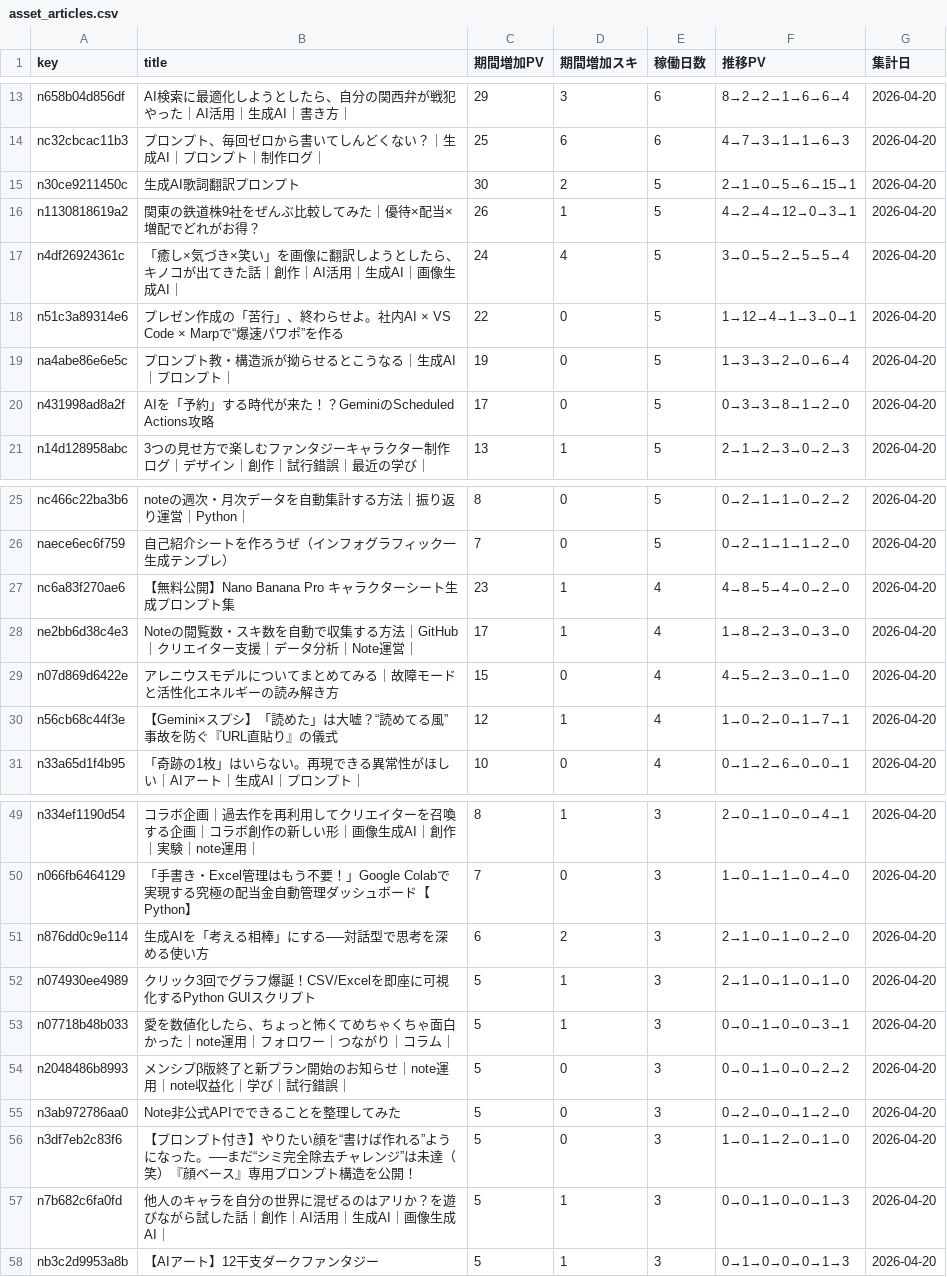
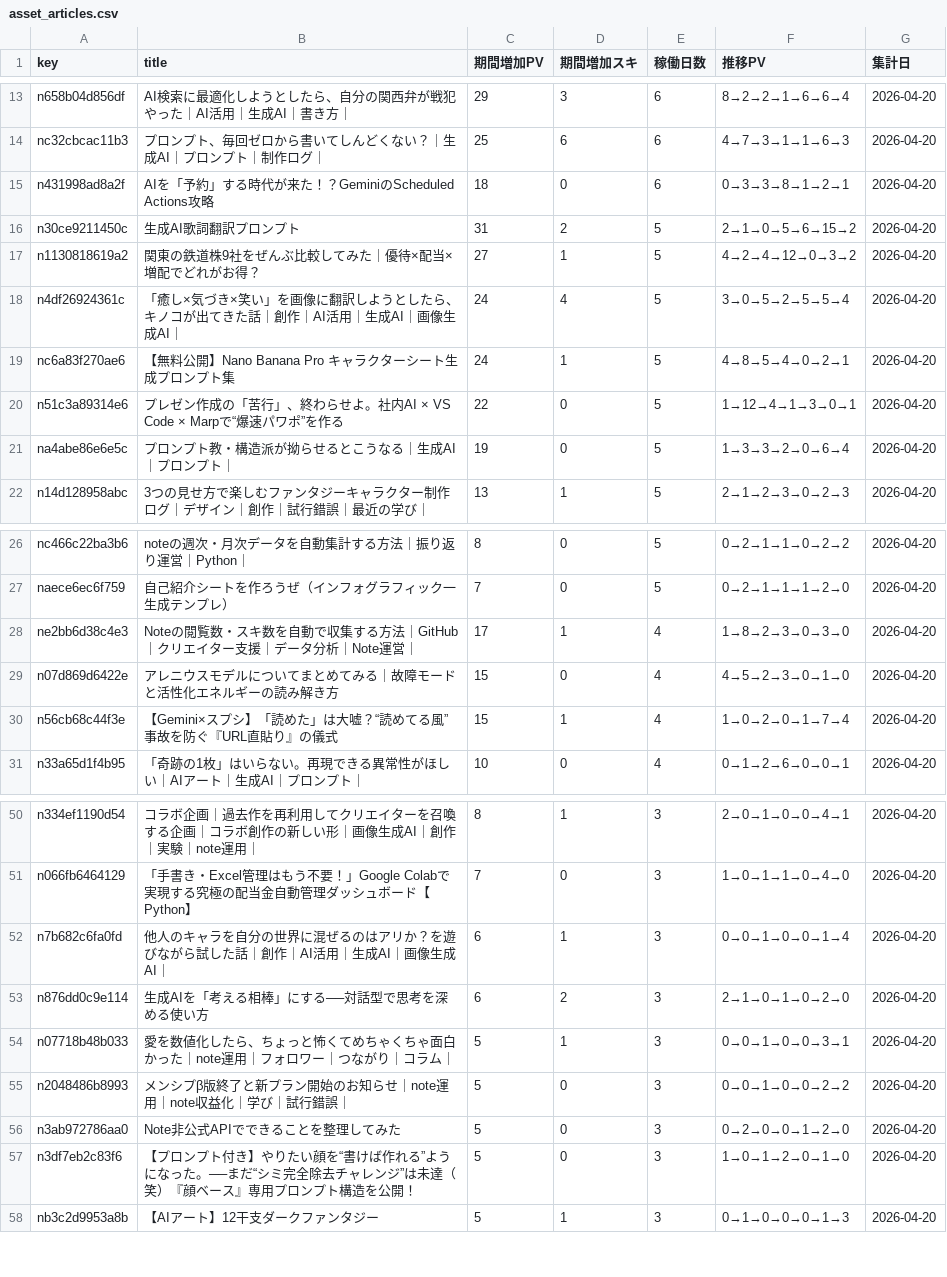
Before and after one commit to Goo-dev0505/note-stats-public, a CSV file: data/asset_articles.csv, drawn as a sheet; only a part is shown, gaps mark what is left out; the diff covers the shown part only.

```diff
--- a/data/asset_articles.csv
+++ b/data/asset_articles.csv
@@ -14,8 +14,9 @@ n658b04d856df,AI検索に最適化しようとしたら、自分の関西弁が
 nc32cbcac11b3,プロンプト、毎回ゼロから書いてしんどくない？｜生成AI｜プロンプト｜制作ログ｜,25,6,6,4→7→3→1→1→6→3,2026-04-20
-n30ce9211450c,生成AI歌詞翻訳プロンプト,30,2,5,2→1→0→5→6→15→1,2026-04-20
-n1130818619a2,関東の鉄道株9社をぜんぶ比較してみた｜優待×配当×増配でどれがお得？,26,1,5,4→2→4→12→0→3→1,2026-04-20
+n431998ad8a2f,AIを「予約」する時代が来た！？GeminiのScheduled Actions攻略,18,0,6,0→3→3→8→1→2→1,2026-04-20
+n30ce9211450c,生成AI歌詞翻訳プロンプト,31,2,5,2→1→0→5→6→15→2,2026-04-20
+n1130818619a2,関東の鉄道株9社をぜんぶ比較してみた｜優待×配当×増配でどれがお得？,27,1,5,4→2→4→12→0→3→2,2026-04-20
 n4df26924361c,「癒し×気づき×笑い」を画像に翻訳しようとしたら、キノコが出てきた話｜創作｜AI活用｜生成AI｜画像生成AI｜,24,4,5,3→0→5→2→5→5→4,2026-04-20
+nc6a83f270ae6,【無料公開】Nano Banana Pro キャラクターシート生成プロンプト集,24,1,5,4→8→5→4→0→2→1,2026-04-20
 n51c3a89314e6,プレゼン作成の「苦行」、終わらせよ。社内AI × VS Code × Marpで“爆速パワポ”を作る,22,0,5,1→12→4→1→3→0→1,2026-04-20
 na4abe86e6e5c,プロンプト教・構造派が拗らせるとこうなる｜生成AI｜プロンプト｜,19,0,5,1→3→3→2→0→6→4,2026-04-20
-n431998ad8a2f,AIを「予約」する時代が来た！？GeminiのScheduled Actions攻略,17,0,5,0→3→3→8→1→2→0,2026-04-20
 n14d128958abc,3つの見せ方で楽しむファンタジーキャラクター制作ログ｜デザイン｜創作｜試行錯誤｜最近の学び｜,13,1,5,2→1→2→3→0→2→3,2026-04-20
@@ -26,6 +27,5 @@ nc466c22ba3b6,noteの週次・月次データを自動集計する方法｜振
 naece6ec6f759,自己紹介シートを作ろうぜ（インフォグラフィック一生成テンプレ）,7,0,5,0→2→1→1→1→2→0,2026-04-20
-nc6a83f270ae6,【無料公開】Nano Banana Pro キャラクターシート生成プロンプト集,23,1,4,4→8→5→4→0→2→0,2026-04-20
 ne2bb6d38c4e3,Noteの閲覧数・スキ数を自動で収集する方法｜GitHub｜クリエイター支援｜データ分析｜Note運営｜,17,1,4,1→8→2→3→0→3→0,2026-04-20
 n07d869d6422e,アレニウスモデルについてまとめてみる｜故障モードと活性化エネルギーの読み解き方,15,0,4,4→5→2→3→0→1→0,2026-04-20
-n56cb68c44f3e,【Gemini×スプシ】「読めた」は大嘘？“読めてる風”事故を防ぐ『URL直貼り』の儀式,12,1,4,1→0→2→0→1→7→1,2026-04-20
+n56cb68c44f3e,【Gemini×スプシ】「読めた」は大嘘？“読めてる風”事故を防ぐ『URL直貼り』の儀式,15,1,4,1→0→2→0→1→7→4,2026-04-20
 n33a65d1f4b95,「奇跡の1枚」はいらない。再現できる異常性がほしい｜AIアート｜生成AI｜プロンプト｜,10,0,4,0→1→2→6→0→0→1,2026-04-20
@@ -50,4 +51,4 @@ n334ef1190d54,コラボ企画｜過去作を再利用してクリエイターを
 n066fb6464129,「手書き・Excel管理はもう不要！」Google Colabで実現する究極の配当金自動管理ダッシュボード【Python】,7,0,3,1→0→1→1→0→4→0,2026-04-20
+n7b682c6fa0fd,他人のキャラを自分の世界に混ぜるのはアリか？を遊びながら試した話｜創作｜AI活用｜生成AI｜画像生成AI｜,6,1,3,0→0→1→0→0→1→4,2026-04-20
 n876dd0c9e114,生成AIを「考える相棒」にする──対話型で思考を深める使い方,6,2,3,2→1→0→1→0→2→0,2026-04-20
-n074930ee4989,クリック3回でグラフ爆誕！CSV/Excelを即座に可視化するPython GUIスクリプト,5,1,3,2→1→0→1→0→1→0,2026-04-20
 n07718b48b033,愛を数値化したら、ちょっと怖くてめちゃくちゃ面白かった｜note運用｜フォロワー｜つながり｜コラム｜,5,1,3,0→0→1→0→0→3→1,2026-04-20
@@ -56,3 +57,2 @@ n3ab972786aa0,Note非公式APIでできることを整理してみた,5,0,3,0→
 n3df7eb2c83f6,【プロンプト付き】やりたい顔を“書けば作れる”ようになった。──まだ“シミ完全除去チャレンジ”は未達（笑）『顔ベース』専用プロンプト構造を公開！,5,0,3,1→0→1→2→0→1→0,2026-04-20
-n7b682c6fa0fd,他人のキャラを自分の世界に混ぜるのはアリか？を遊びながら試した話｜創作｜AI活用｜生成AI｜画像生成AI｜,5,1,3,0→0→1→0→0→1→3,2026-04-20
 nb3c2d9953a8b,【AIアート】12干支ダークファンタジー,5,1,3,0→1→0→0→0→1→3,2026-04-20
```
Also changed, not shown: 2 added rows and 8 edited cells elsewhere in this file, data/article_quality.csv, data/article_trend.csv, 7 other files.
